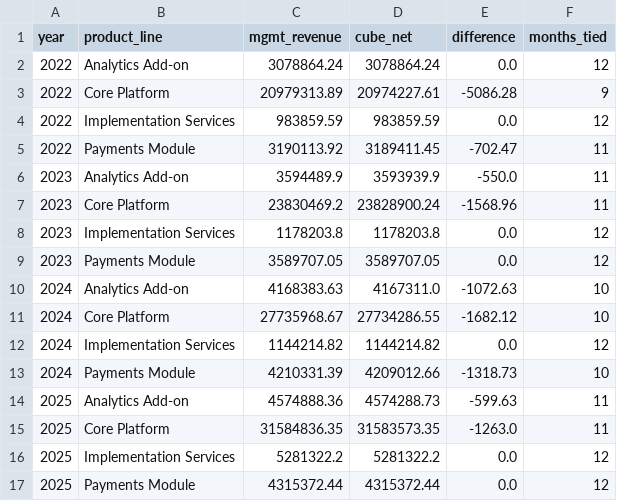
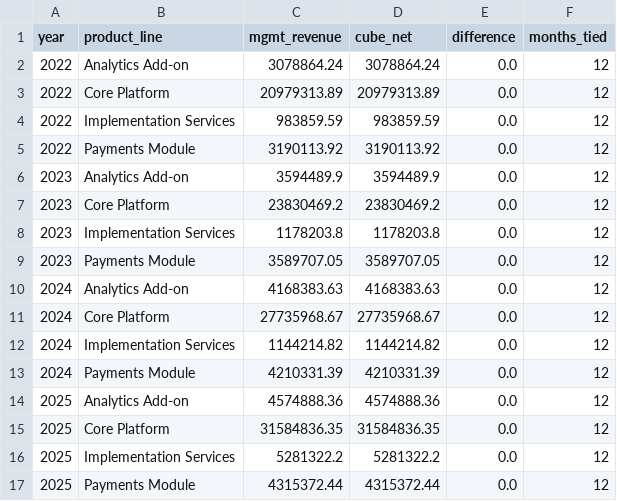
Before and after one commit to xbhxnxv/northbridge-buyside-diligence, a CSV file: outputs/tables/step3_recon_product_line_annual.csv, drawn as a sheet.

```diff
--- a/outputs/tables/step3_recon_product_line_annual.csv
+++ b/outputs/tables/step3_recon_product_line_annual.csv
@@ -2,15 +2,15 @@ year,product_line,mgmt_revenue,cube_net,difference,months_tied
 2022,Analytics Add-on,3078864.24,3078864.24,0.0,12
-2022,Core Platform,20979313.89,20974227.61,-5086.28,9
+2022,Core Platform,20979313.89,20979313.89,0.0,12
 2022,Implementation Services,983859.59,983859.59,0.0,12
-2022,Payments Module,3190113.92,3189411.45,-702.47,11
-2023,Analytics Add-on,3594489.9,3593939.9,-550.0,11
-2023,Core Platform,23830469.2,23828900.24,-1568.96,11
+2022,Payments Module,3190113.92,3190113.92,0.0,12
+2023,Analytics Add-on,3594489.9,3594489.9,0.0,12
+2023,Core Platform,23830469.2,23830469.2,0.0,12
 2023,Implementation Services,1178203.8,1178203.8,0.0,12
 2023,Payments Module,3589707.05,3589707.05,0.0,12
-2024,Analytics Add-on,4168383.63,4167311.0,-1072.63,10
-2024,Core Platform,27735968.67,27734286.55,-1682.12,10
+2024,Analytics Add-on,4168383.63,4168383.63,0.0,12
+2024,Core Platform,27735968.67,27735968.67,0.0,12
 2024,Implementation Services,1144214.82,1144214.82,0.0,12
-2024,Payments Module,4210331.39,4209012.66,-1318.73,10
-2025,Analytics Add-on,4574888.36,4574288.73,-599.63,11
-2025,Core Platform,31584836.35,31583573.35,-1263.0,11
+2024,Payments Module,4210331.39,4210331.39,0.0,12
+2025,Analytics Add-on,4574888.36,4574888.36,0.0,12
+2025,Core Platform,31584836.35,31584836.35,0.0,12
 2025,Implementation Services,5281322.2,5281322.2,0.0,12
```
Also changed, not shown: outputs/tables/step2_source_to_cube_walk.csv, outputs/tables/step3_drilldown.csv, 19 other files.
